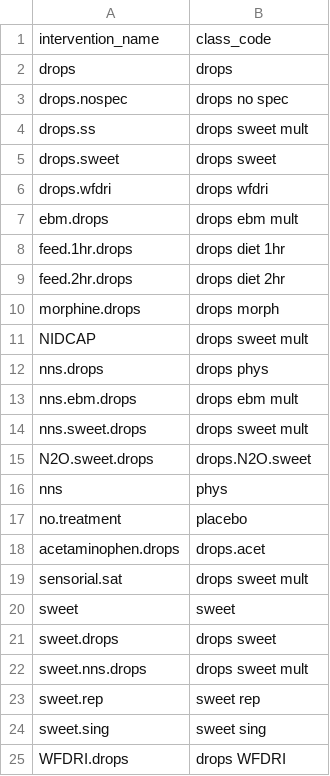
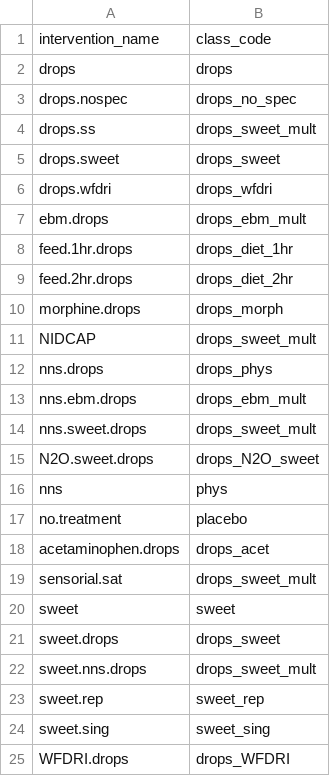
Before and after one commit to timdisher/ropnma, a CSV file: data/rop_intcodes.csv, drawn as a sheet.

```diff
--- a/data/rop_intcodes.csv
+++ b/data/rop_intcodes.csv
@@ -2,24 +2,24 @@ intervention_name,class_code
 drops,drops
-drops.nospec,drops no spec
-drops.ss,drops sweet mult
-drops.sweet,drops sweet
-drops.wfdri,drops wfdri
-ebm.drops,drops ebm mult
-feed.1hr.drops,drops diet 1hr
-feed.2hr.drops,drops diet 2hr
-morphine.drops,drops morph
-NIDCAP,drops sweet mult
-nns.drops,drops phys
-nns.ebm.drops,drops ebm mult
-nns.sweet.drops,drops sweet mult
-N2O.sweet.drops,drops.N2O.sweet
+drops.nospec,drops_no_spec
+drops.ss,drops_sweet_mult
+drops.sweet,drops_sweet
+drops.wfdri,drops_wfdri
+ebm.drops,drops_ebm_mult
+feed.1hr.drops,drops_diet_1hr
+feed.2hr.drops,drops_diet_2hr
+morphine.drops,drops_morph
+NIDCAP,drops_sweet_mult
+nns.drops,drops_phys
+nns.ebm.drops,drops_ebm_mult
+nns.sweet.drops,drops_sweet_mult
+N2O.sweet.drops,drops_N2O_sweet
 nns,phys
 no.treatment,placebo
-acetaminophen.drops,drops.acet
-sensorial.sat,drops sweet mult
+acetaminophen.drops,drops_acet
+sensorial.sat,drops_sweet_mult
 sweet,sweet
-sweet.drops,drops sweet
-sweet.nns.drops,drops sweet mult
-sweet.rep,sweet rep
-sweet.sing,sweet sing
-WFDRI.drops,drops WFDRI
+sweet.drops,drops_sweet
+sweet.nns.drops,drops_sweet_mult
+sweet.rep,sweet_rep
+sweet.sing,sweet_sing
+WFDRI.drops,drops_WFDRI
```
Also changed, not shown: data/rop_armlevel_aug.csv, 35 other files.
